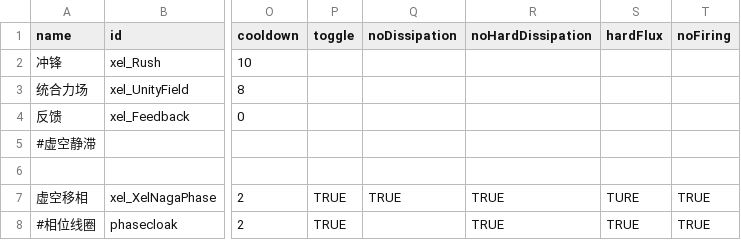
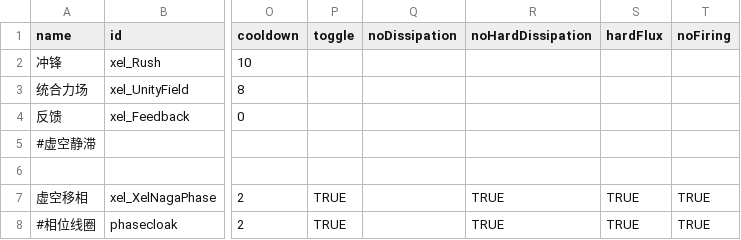
Before and after one commit to AErotoze/XelNaga, a CSV file: data/shipsystems/ship_systems.csv, drawn as a sheet; only a part is shown, gaps mark what is left out; the diff names each change by its address in the sheet, - before the commit and + after, or states it on an @@ line.

```diff
--- a/data/shipsystems/ship_systems.csv
+++ b/data/shipsystems/ship_systems.csv
-Q7 (noDissipation): TRUE
+Q7 (noDissipation): (empty)
-S7 (hardFlux): TURE
+S7 (hardFlux): TRUE
```
Also changed, not shown: data/hullmods/hull_mods.csv, 23 other files.
